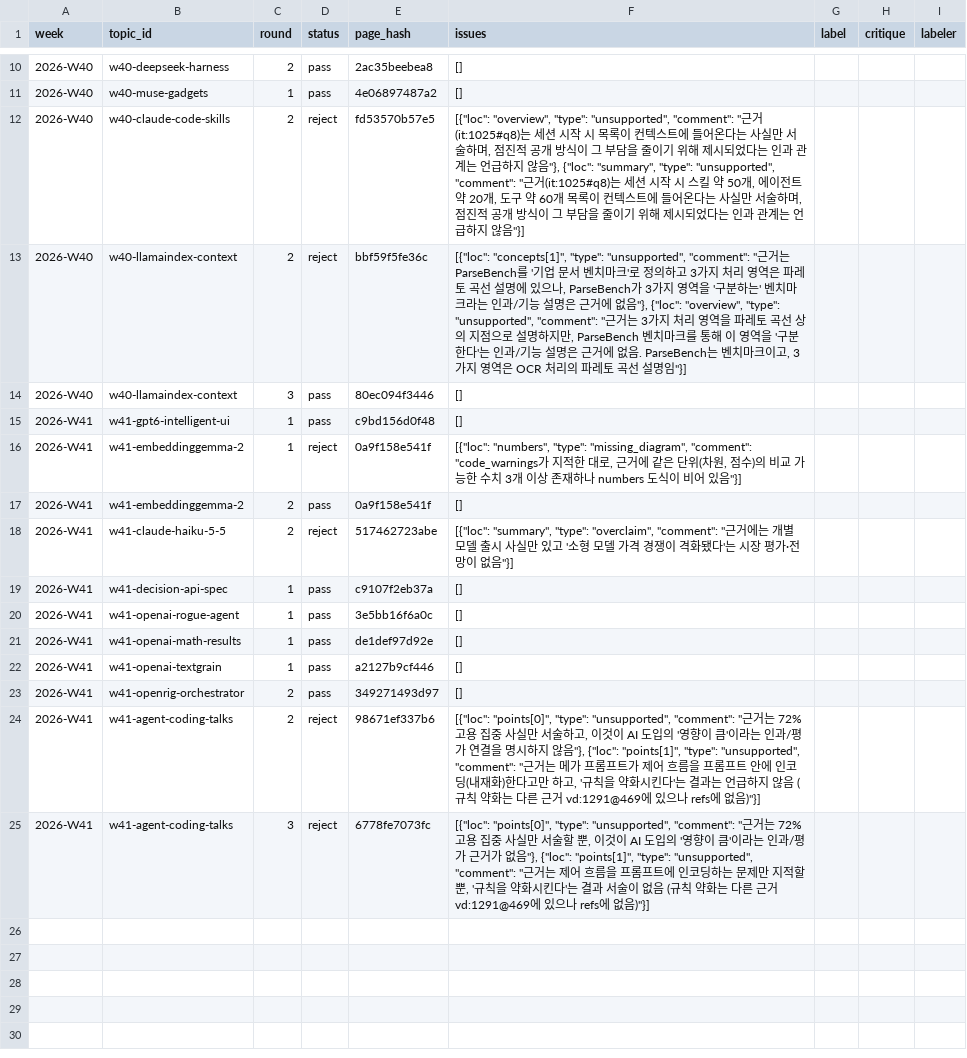
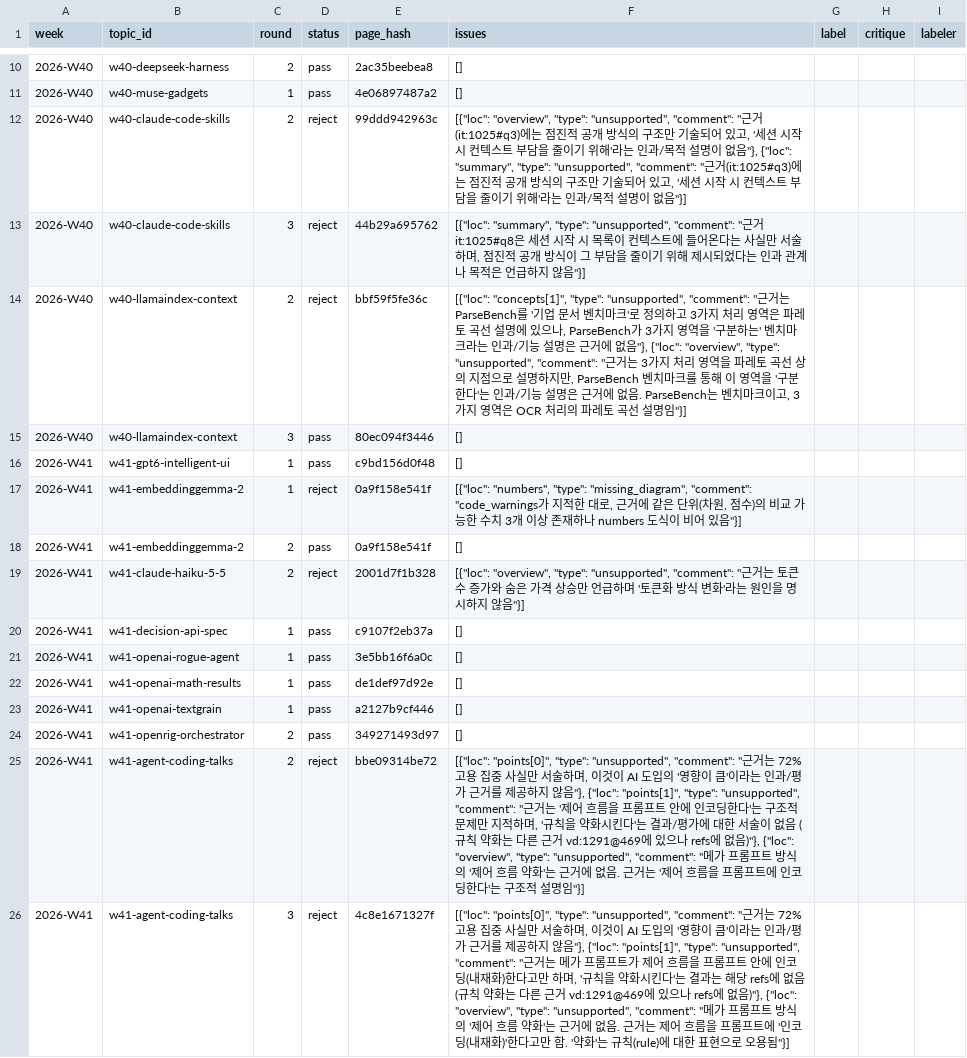
Before and after one commit to jjiisub/trendsit, a CSV file: eval/labels/critic.csv, drawn as a sheet; only a part is shown, gaps mark what is left out.

```diff
--- a/eval/labels/critic.csv
+++ b/eval/labels/critic.csv
@@ -11,3 +11,4 @@ week,topic_id,round,status,page_hash,issues,label,critique,labeler
 2026-W40,w40-muse-gadgets,1,pass,4e06897487a2,[],,,
-2026-W40,w40-claude-code-skills,2,reject,fd53570b57e5,"[{""loc"": ""overview"", ""type"": ""unsupported"", ""comment"": ""근거(it:1025#q8)는 세션 시작 시 목록이 컨텍스트에 들어온다는 사실만 서술하며, 점진적 공개 방식이 그 부담을 줄이기 위해 제시되었다는 인과 관계는 언급하지 않음""}, {""loc"": ""summary"", ""type"": ""unsupported"", ""comment"": ""근거(it:1025#q8)는 세션 시작 시 스킬 약 50개, 에이전트 약 20개, 도구 약 60개 목록이 컨텍스트에 들어온다는 사실만 서술하며, 점진적 공개 방식이 그 부담을 줄이기 위해 제시되었다는 인과 관계는 언급하지 않음""}]",,,
+2026-W40,w40-claude-code-skills,2,reject,99ddd942963c,"[{""loc"": ""overview"", ""type"": ""unsupported"", ""comment"": ""근거(it:1025#q3)에는 점진적 공개 방식의 구조만 기술되어 있고, '세션 시작 시 컨텍스트 부담을 줄이기 위해'라는 인과/목적 설명이 없음""}, {""loc"": ""summary"", ""type"": ""unsupported"", ""comment"": ""근거(it:1025#q3)에는 점진적 공개 방식의 구조만 기술되어 있고, '세션 시작 시 컨텍스트 부담을 줄이기 위해'라는 인과/목적 설명이 없음""}]",,,
+2026-W40,w40-claude-code-skills,3,reject,44b29a695762,"[{""loc"": ""summary"", ""type"": ""unsupported"", ""comment"": ""근거 it:1025#q8은 세션 시작 시 목록이 컨텍스트에 들어온다는 사실만 서술하며, 점진적 공개 방식이 그 부담을 줄이기 위해 제시되었다는 인과 관계나 목적은 언급하지 않음""}]",,,
 2026-W40,w40-llamaindex-context,2,reject,bbf59f5fe36c,"[{""loc"": ""concepts[1]"", ""type"": ""unsupported"", ""comment"": ""근거는 ParseBench를 '기업 문서 벤치마크'로 정의하고 3가지 처리 영역은 파레토 곡선 설명에 있으나, ParseBench가 3가지 영역을 '구분하는' 벤치마크라는 인과/기능 설명은 근거에 없음""}, {""loc"": ""overview"", ""type"": ""unsupported"", ""comment"": ""근거는 3가지 처리 영역을 파레토 곡선 상의 지점으로 설명하지만, ParseBench 벤치마크를 통해 이 영역을 '구분한다'는 인과/기능 설명은 근거에 없음. ParseBench는 벤치마크이고, 3가지 영역은 OCR 처리의 파레토 곡선 설명임""}]",,,
@@ -17,3 +18,3 @@ week,topic_id,round,status,page_hash,issues,label,critique,labeler
 2026-W41,w41-embeddinggemma-2,2,pass,0a9f158e541f,[],,,
-2026-W41,w41-claude-haiku-5-5,2,reject,517462723abe,"[{""loc"": ""summary"", ""type"": ""overclaim"", ""comment"": ""근거에는 개별 모델 출시 사실만 있고 '소형 모델 가격 경쟁이 격화됐다'는 시장 평가·전망이 없음""}]",,,
+2026-W41,w41-claude-haiku-5-5,2,reject,2001d7f1b328,"[{""loc"": ""overview"", ""type"": ""unsupported"", ""comment"": ""근거는 토큰 수 증가와 숨은 가격 상승만 언급하며 '토큰화 방식 변화'라는 원인을 명시하지 않음""}]",,,
 2026-W41,w41-decision-api-spec,1,pass,c9107f2eb37a,[],,,
@@ -23,3 +24,3 @@ week,topic_id,round,status,page_hash,issues,label,critique,labeler
 2026-W41,w41-openrig-orchestrator,2,pass,349271493d97,[],,,
-2026-W41,w41-agent-coding-talks,2,reject,98671ef337b6,"[{""loc"": ""points[0]"", ""type"": ""unsupported"", ""comment"": ""근거는 72% 고용 집중 사실만 서술하고, 이것이 AI 도입의 '영향이 큼'이라는 인과/평가 연결을 명시하지 않음""}, {""loc"": ""points[1]"", ""type"": ""unsupported"", ""comment"": ""근거는 메가 프롬프트가 제어 흐름을 프롬프트 안에 인코딩(내재화)한다고만 하고, '규칙을 약화시킨다'는 결과는 언급하지 않음 (규칙 약화는 다른 근거 vd:1291@469에 있으나 refs에 없음)""}]",,,
-2026-W41,w41-agent-coding-talks,3,reject,6778fe7073fc,"[{""loc"": ""points[0]"", ""type"": ""unsupported"", ""comment"": ""근거는 72% 고용 집중 사실만 서술할 뿐, 이것이 AI 도입의 '영향이 큼'이라는 인과/평가 근거가 없음""}, {""loc"": ""points[1]"", ""type"": ""unsupported"", ""comment"": ""근거는 제어 흐름을 프롬프트에 인코딩하는 문제만 지적할 뿐, '규칙을 약화시킨다'는 결과 서술이 없음 (규칙 약화는 다른 근거 vd:1291@469에 있으나 refs에 없음)""}]",,,
+2026-W41,w41-agent-coding-talks,2,reject,bbe09314be72,"[{""loc"": ""points[0]"", ""type"": ""unsupported"", ""comment"": ""근거는 72% 고용 집중 사실만 서술하며, 이것이 AI 도입의 '영향이 큼'이라는 인과/평가 근거를 제공하지 않음""}, {""loc"": ""points[1]"", ""type"": ""unsupported"", ""comment"": ""근거는 '제어 흐름을 프롬프트 안에 인코딩한다'는 구조적 문제만 지적하며, '규칙을 약화시킨다'는 결과/평가에 대한 서술이 없음 (규칙 약화는 다른 근거 vd:1291@469에 있으나 refs에 없음)""}, {""loc"": ""overview"", ""type"": ""unsupported"", ""comment"": ""메가 프롬프트 방식의 '제어 흐름 약화'는 근거에 없음. 근거는 '제어 흐름을 프롬프트에 인코딩한다'는 구조적 설명임""}]",,,
+2026-W41,w41-agent-coding-talks,3,reject,4c8e1671327f,"[{""loc"": ""points[0]"", ""type"": ""unsupported"", ""comment"": ""근거는 72% 고용 집중 사실만 서술하며, 이것이 AI 도입의 '영향이 큼'이라는 인과/평가 근거를 제공하지 않음""}, {""loc"": ""points[1]"", ""type"": ""unsupported"", ""comment"": ""근거는 메가 프롬프트가 제어 흐름을 프롬프트 안에 인코딩(내재화)한다고만 하며, '규칙을 약화시킨다'는 결과는 해당 refs에 없음 (규칙 약화는 다른 근거 vd:1291@469에 있으나 refs에 없음)""}, {""loc"": ""overview"", ""type"": ""unsupported"", ""comment"": ""메가 프롬프트 방식의 '제어 흐름 약화'는 근거에 없음. 근거는 제어 흐름을 프롬프트에 '인코딩(내재화)'한다고만 함. '약화'는 규칙(rule)에 대한 표현으로 오용됨""}]",,,
```
Also changed, not shown: eval/labels/writer.csv, 5 other files.
